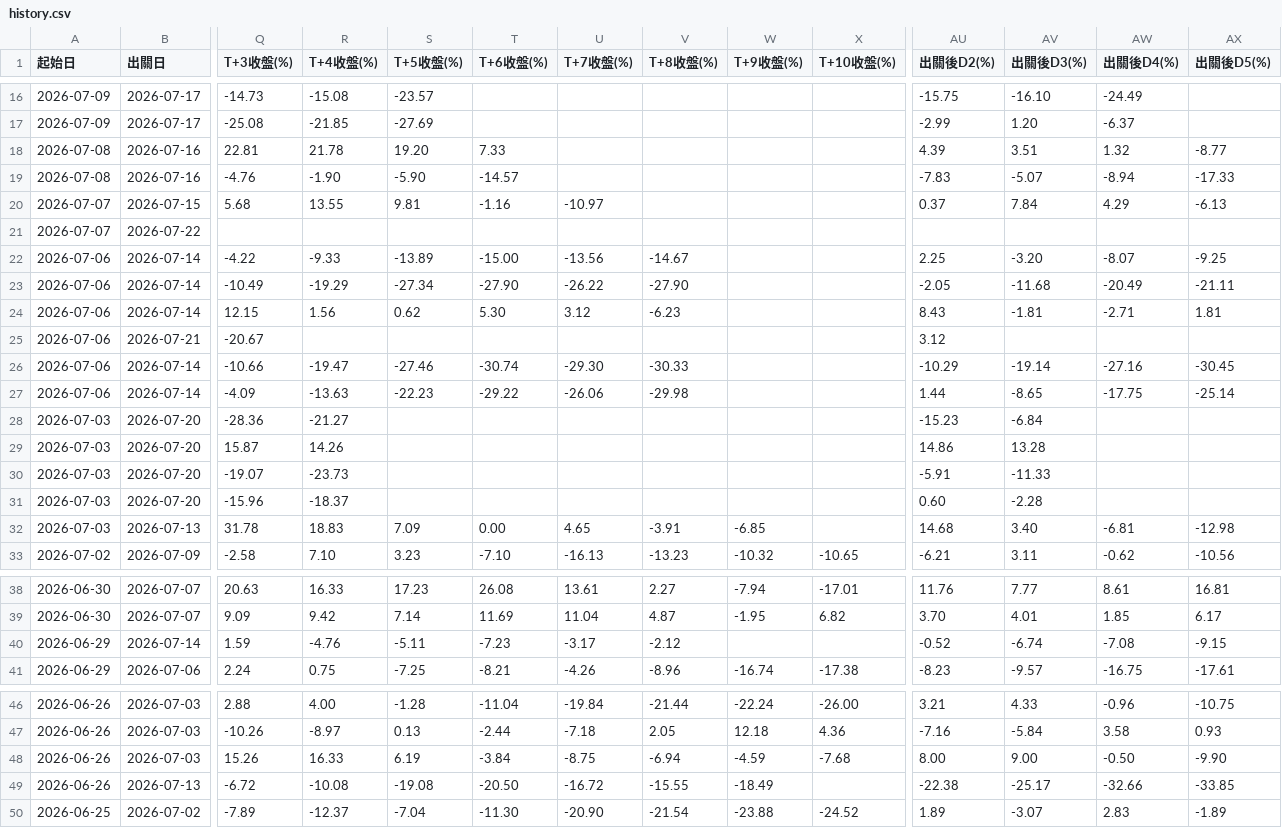
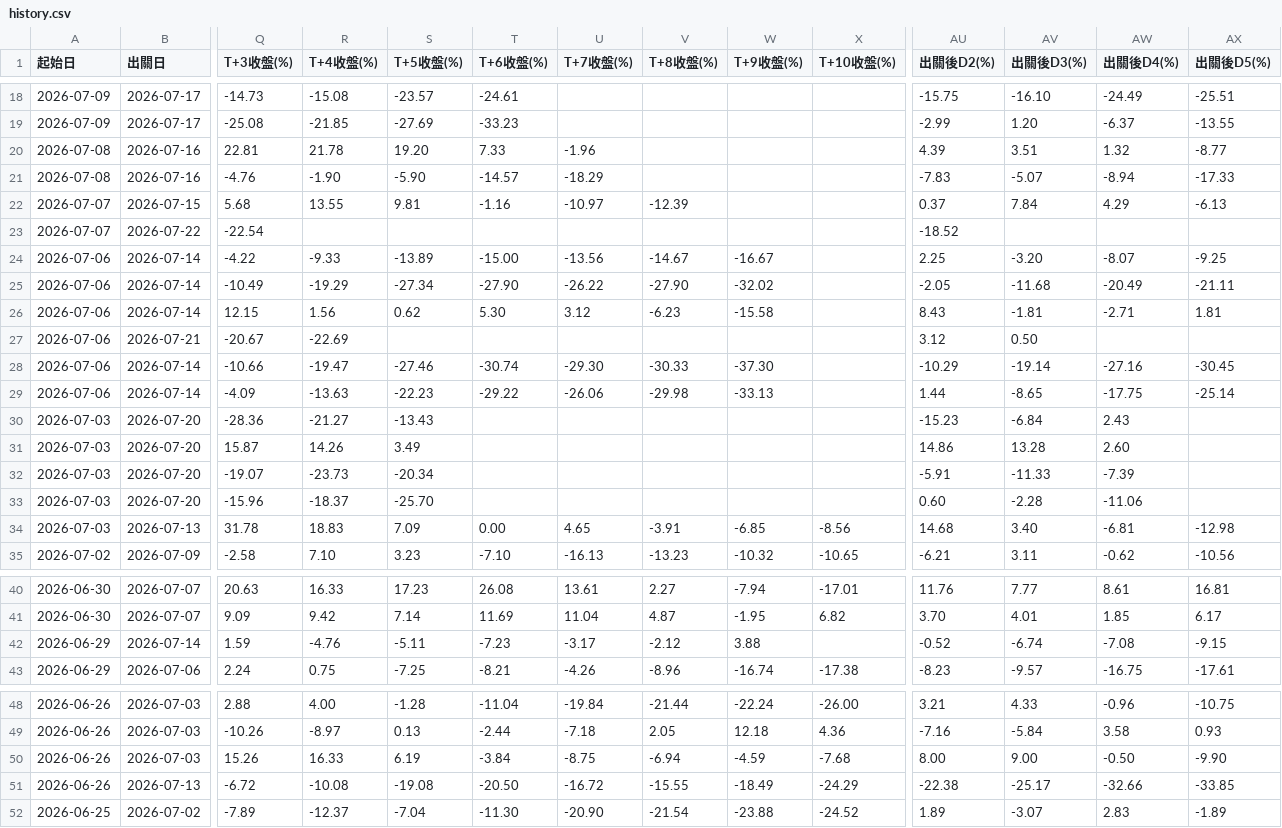
Before and after one commit to KevinYang515/disposal-signals, a CSV file: data/history.csv, drawn as a sheet; only a part is shown, gaps mark what is left out; addresses are those after the commit; the diff covers the shown part only; the diff names each change by its address in the sheet, - before the commit and + after, or states it on an @@ line.

```diff
--- a/data/history.csv
+++ b/data/history.csv
-T18 (T+6收盤(%)): (empty)
+T18 (T+6收盤(%)): -24.61
-AX18 (出關後D5(%)): (empty)
+AX18 (出關後D5(%)): -25.51
-T19 (T+6收盤(%)): (empty)
+T19 (T+6收盤(%)): -33.23
-AX19 (出關後D5(%)): (empty)
+AX19 (出關後D5(%)): -13.55
-U20 (T+7收盤(%)): (empty)
+U20 (T+7收盤(%)): -1.96
-U21 (T+7收盤(%)): (empty)
+U21 (T+7收盤(%)): -18.29
-V22 (T+8收盤(%)): (empty)
+V22 (T+8收盤(%)): -12.39
-Q23 (T+3收盤(%)): (empty)
+Q23 (T+3收盤(%)): -22.54
-AU23 (出關後D2(%)): (empty)
+AU23 (出關後D2(%)): -18.52
-W24 (T+9收盤(%)): (empty)
+W24 (T+9收盤(%)): -16.67
-W25 (T+9收盤(%)): (empty)
+W25 (T+9收盤(%)): -32.02
-W26 (T+9收盤(%)): (empty)
+W26 (T+9收盤(%)): -15.58
-R27 (T+4收盤(%)): (empty)
+R27 (T+4收盤(%)): -22.69
-AV27 (出關後D3(%)): (empty)
+AV27 (出關後D3(%)): 0.50
-W28 (T+9收盤(%)): (empty)
+W28 (T+9收盤(%)): -37.30
-W29 (T+9收盤(%)): (empty)
+W29 (T+9收盤(%)): -33.13
-S30 (T+5收盤(%)): (empty)
+S30 (T+5收盤(%)): -13.43
-AW30 (出關後D4(%)): (empty)
+AW30 (出關後D4(%)): 2.43
-S31 (T+5收盤(%)): (empty)
+S31 (T+5收盤(%)): 3.49
-AW31 (出關後D4(%)): (empty)
+AW31 (出關後D4(%)): 2.60
-S32 (T+5收盤(%)): (empty)
+S32 (T+5收盤(%)): -20.34
-AW32 (出關後D4(%)): (empty)
+AW32 (出關後D4(%)): -7.39
-S33 (T+5收盤(%)): (empty)
+S33 (T+5收盤(%)): -25.70
-AW33 (出關後D4(%)): (empty)
+AW33 (出關後D4(%)): -11.06
-X34 (T+10收盤(%)): (empty)
+X34 (T+10收盤(%)): -8.56
-W42 (T+9收盤(%)): (empty)
+W42 (T+9收盤(%)): 3.88
-X51 (T+10收盤(%)): (empty)
+X51 (T+10收盤(%)): -24.29
```
Also changed, not shown: 2 added rows and 63 edited cells elsewhere in this file, data/history_5min.csv, data/history_tail20.csv, 4 other files.
